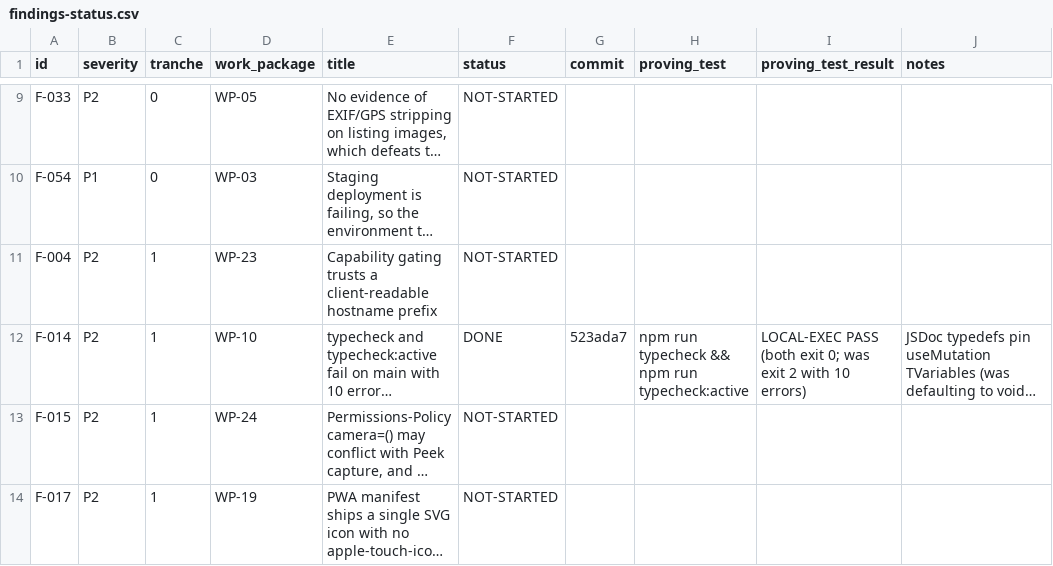
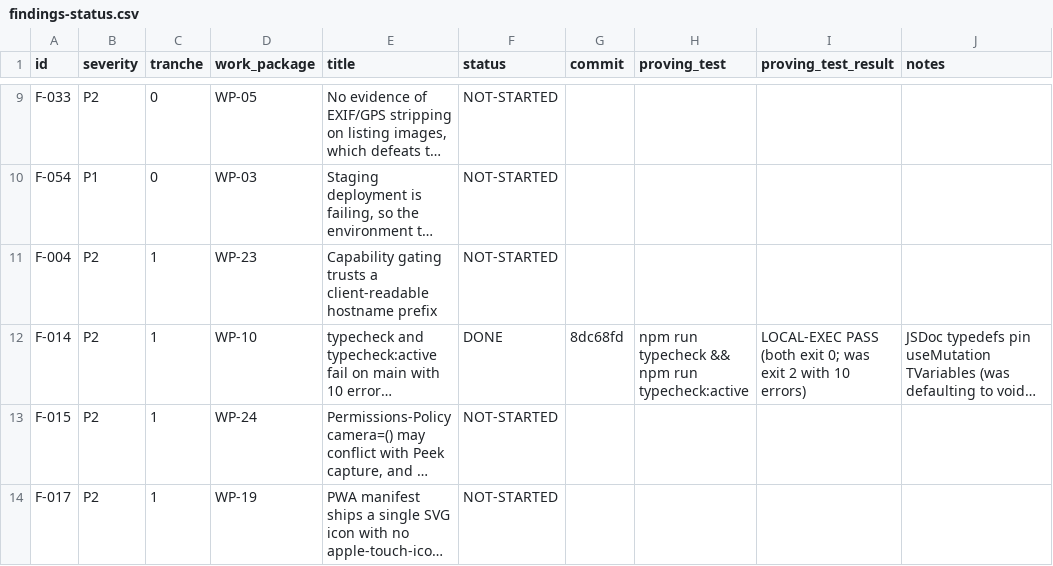
Before and after one commit to mmugambiwa14-netizen/findit-marketplace, a CSV file: audit/findings-status.csv, drawn as a sheet; only a part is shown, gaps mark what is left out; long unchanged cells end in …; the diff names each change by its address in the sheet, - before the commit and + after, or states it on an @@ line.

```diff
--- a/audit/findings-status.csv
+++ b/audit/findings-status.csv
-G12 (commit): 523ada7
+G12 (commit): 8dc68fd
```
Also changed, not shown: 1 other file.
